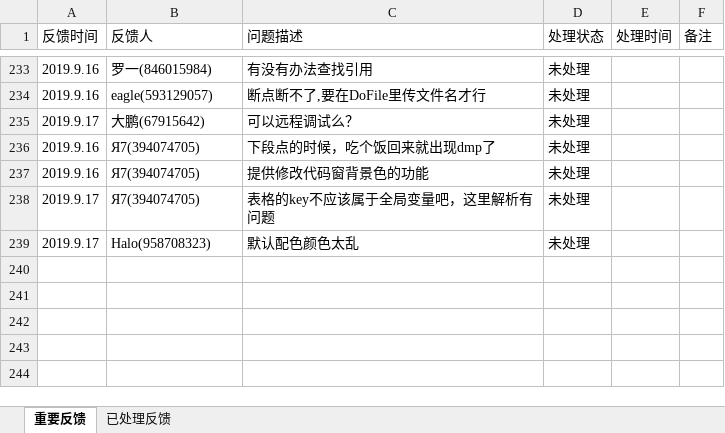
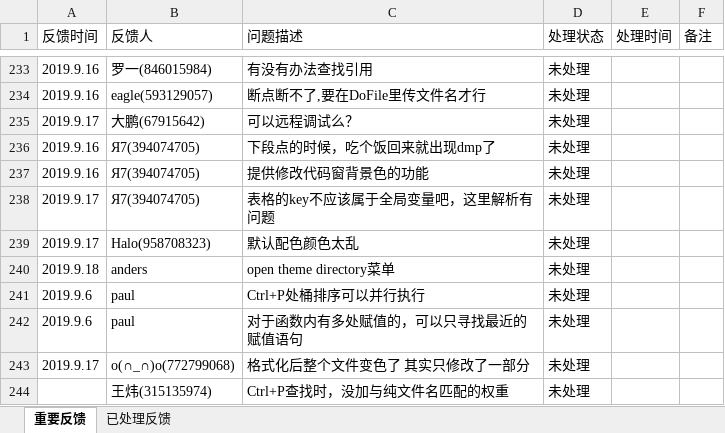
Before and after one commit to jiangzheng1986/LuaPerfect, an Excel workbook: Docs/LuaPerfectUserFeedbacks.xlsx, sheet 重要反馈, drawn as a sheet; only a part is shown, gaps mark what is left out; values as stored, in another font and other column widths than the file's, no borders; the diff names each change by its address in the sheet, - before the commit and + after, or states it on an @@ line.

Commit message:
update user feedback

```diff
--- a/Docs/LuaPerfectUserFeedbacks.xlsx (sheet 重要反馈)
+++ b/Docs/LuaPerfectUserFeedbacks.xlsx (sheet 重要反馈)
+row 240: 2019.9.18 | anders | open theme directory菜单 | 未处理
+row 241: 2019.9.6 | paul | Ctrl+P处桶排序可以并行执行 | 未处理
+row 242: 2019.9.6 | paul | 对于函数内有多处赋值的，可以只寻找最近的赋值语句 | 未处理
+row 243: 2019.9.17 | o(∩_∩)o(772799068) | 格式化后整个文件变色了 其实只修改了一部分 | 未处理
+row 244:  | 王炜(315135974) | Ctrl+P查找时，没加与纯文件名匹配的权重 | 未处理
```
